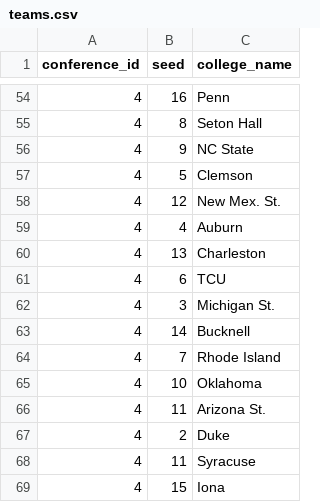
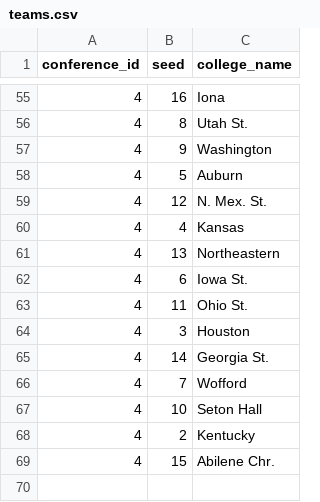
Before and after one commit to marci640/basketball-api, a CSV file: teams.csv, drawn as a sheet; only a part is shown, gaps mark what is left out; the diff covers the shown part only.

```diff
--- a/teams.csv
+++ b/teams.csv
@@ -54,16 +55,15 @@ conference_id,seed,college_name
-4,16,Penn
-4,8,Seton Hall
-4,9,NC State
-4,5,Clemson
-4,12,New Mex. St.
-4,4,Auburn
-4,13,Charleston
-4,6,TCU
-4,3,Michigan St.
-4,14,Bucknell
-4,7,Rhode Island
-4,10,Oklahoma
-4,11,Arizona St.
-4,2,Duke
-4,11,Syracuse
-4,15,Iona
+4,16,Iona
+4,8,Utah St.
+4,9,Washington
+4,5,Auburn
+4,12,N. Mex. St.
+4,4,Kansas
+4,13,Northeastern
+4,6,Iowa St.
+4,11,Ohio St.
+4,3,Houston
+4,14,Georgia St.
+4,7,Wofford
+4,10,Seton Hall
+4,2,Kentucky
+4,15,Abilene Chr.
```
Also changed, not shown: 12 added rows, 11 removed rows and 41 edited cells elsewhere in this file, 1 other file.
